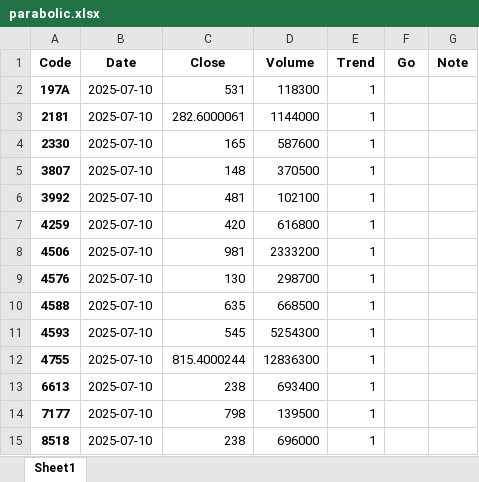
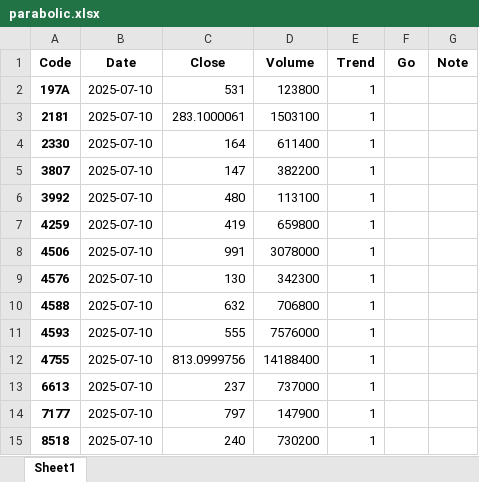
Before and after one commit to bitwalk123/stock, an Excel workbook: parabolic/2025/07/10/parabolic.xlsx, sheet Sheet1, drawn as a sheet; values as stored, in another font and other column widths than the file's, no borders; the diff names each change by its address in the sheet, - before the commit and + after, or states it on an @@ line.

```diff
--- a/parabolic/2025/07/10/parabolic.xlsx (sheet Sheet1)
+++ b/parabolic/2025/07/10/parabolic.xlsx (sheet Sheet1)
-D2 (Volume): 118300
+D2 (Volume): 123800
-C3 (Close): 282.6000061
+C3 (Close): 283.1000061
-D3 (Volume): 1144000
+D3 (Volume): 1503100
-C4 (Close): 165
+C4 (Close): 164
-D4 (Volume): 587600
+D4 (Volume): 611400
-C5 (Close): 148
+C5 (Close): 147
-D5 (Volume): 370500
+D5 (Volume): 382200
-C6 (Close): 481
+C6 (Close): 480
-D6 (Volume): 102100
+D6 (Volume): 113100
-C7 (Close): 420
+C7 (Close): 419
-D7 (Volume): 616800
+D7 (Volume): 659800
-C8 (Close): 981
+C8 (Close): 991
-D8 (Volume): 2333200
+D8 (Volume): 3078000
-D9 (Volume): 298700
+D9 (Volume): 342300
-C10 (Close): 635
+C10 (Close): 632
-D10 (Volume): 668500
+D10 (Volume): 706800
-C11 (Close): 545
+C11 (Close): 555
-D11 (Volume): 5254300
+D11 (Volume): 7576000
-C12 (Close): 815.4000244
+C12 (Close): 813.0999756
-D12 (Volume): 12836300
+D12 (Volume): 14188400
-C13 (Close): 238
+C13 (Close): 237
-D13 (Volume): 693400
+D13 (Volume): 737000
-C14 (Close): 798
+C14 (Close): 797
-D14 (Volume): 139500
+D14 (Volume): 147900
-C15 (Close): 238
+C15 (Close): 240
-D15 (Volume): 696000
+D15 (Volume): 730200
```
Also changed, not shown: 13 other files.
